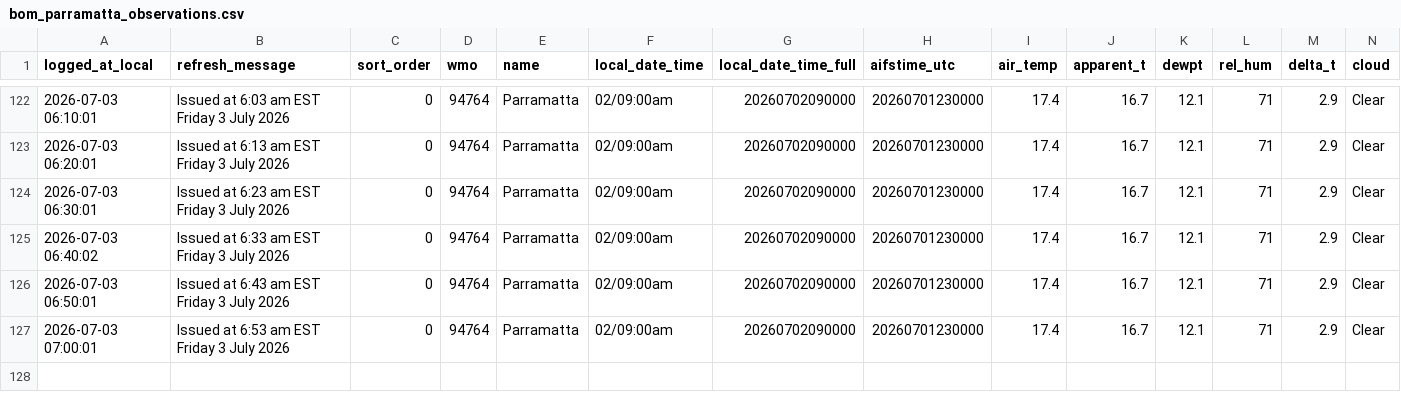
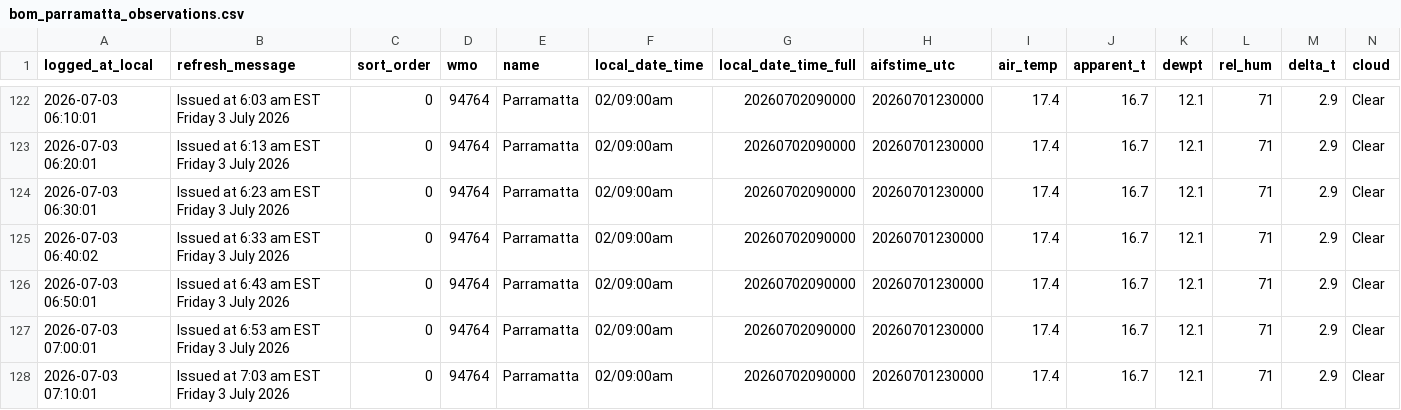
Before and after one commit to shiualan/BOM, a CSV file: bom_parramatta_observations.csv, drawn as a sheet; only a part is shown, gaps mark what is left out; rows hold the shown columns only; the diff names each change by its address in the sheet, - before the commit and + after, or states it on an @@ line.

Commit message:
Issued at  7:03 am EST Friday  3 July 2026

```diff
--- a/bom_parramatta_observations.csv
+++ b/bom_parramatta_observations.csv
+row 128: 2026-07-03 07:10:01 | Issued at 7:03 am EST Friday 3 July 2026 | 0 | 94764 | Parramatta | 02/09:00am | 20260702090000 | 20260701230000 | 17.4 | 16.7 | 12.1 | 71 | 2.9 | Clear
```
Also changed, not shown: 3 other files.
